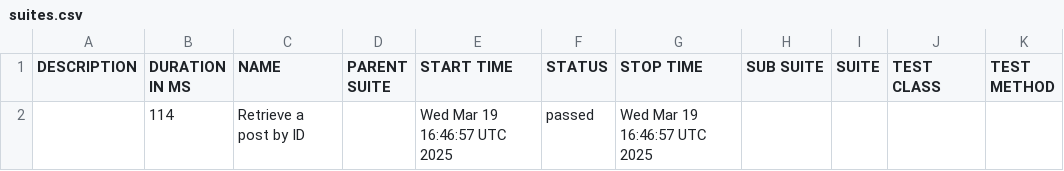
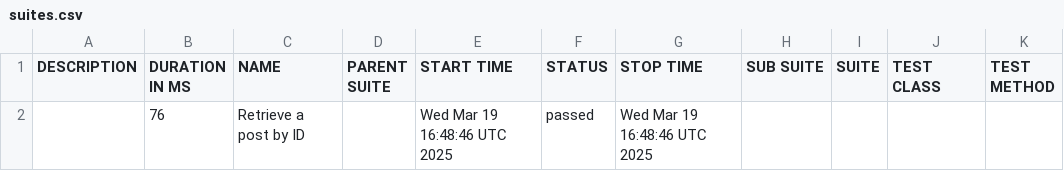
Before and after one commit to dhomi/pytest-bdd-playwright, a CSV file: data/suites.csv, drawn as a sheet.

```diff
--- a/data/suites.csv
+++ b/data/suites.csv
@@ -1,2 +1,2 @@
 "DESCRIPTION","DURATION IN MS","NAME","PARENT SUITE","START TIME","STATUS","STOP TIME","SUB SUITE","SUITE","TEST CLASS","TEST METHOD"
-"","114","Retrieve a post by ID","","Wed Mar 19 16:46:57 UTC 2025","passed","Wed Mar 19 16:46:57 UTC 2025","","","",""
+"","76","Retrieve a post by ID","","Wed Mar 19 16:48:46 UTC 2025","passed","Wed Mar 19 16:48:46 UTC 2025","","","",""
```
Also changed, not shown: 15 other files.
